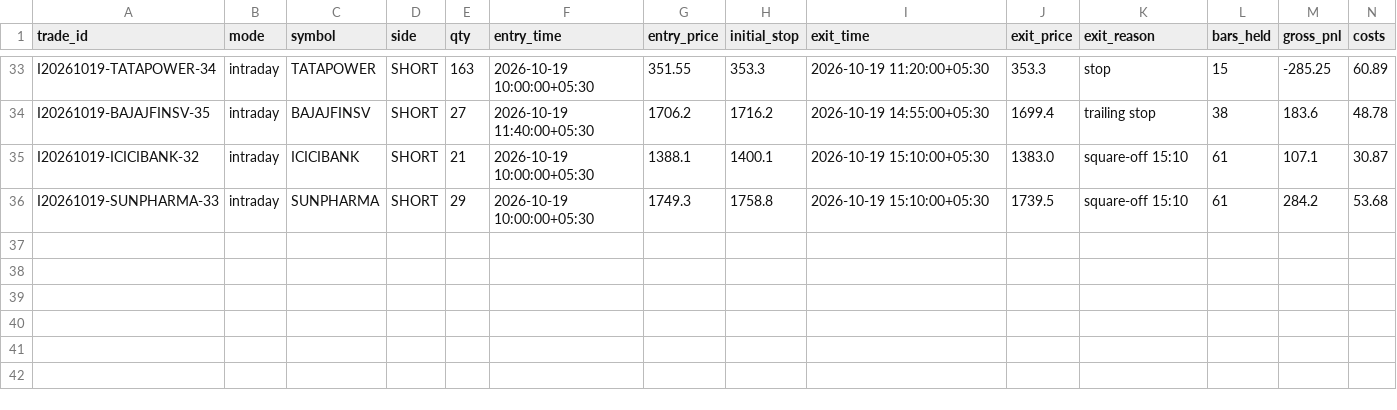
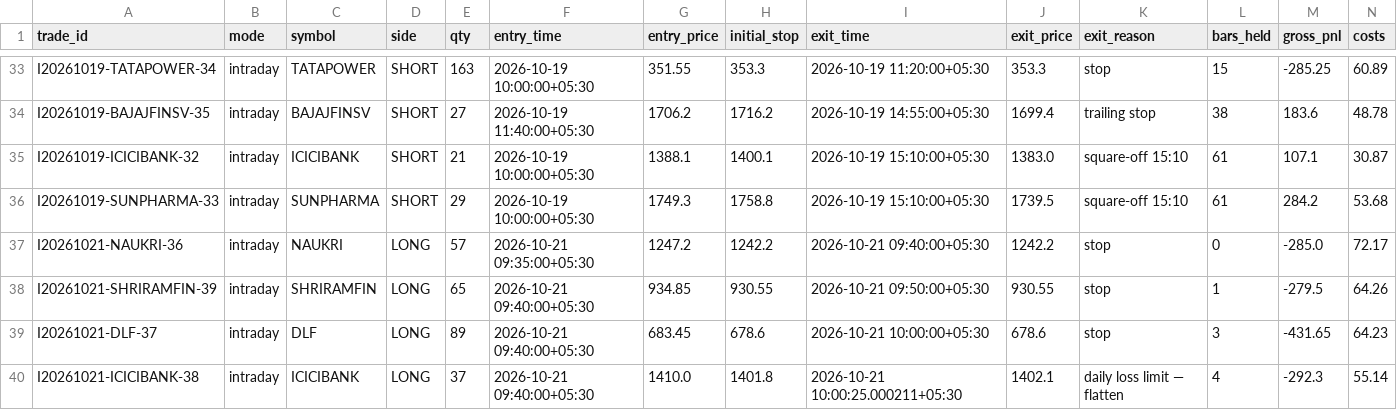
Before and after one commit to tanmaykaper/Paper-Trading-Bot, a CSV file: state/intraday/trades.csv, drawn as a sheet; only a part is shown, gaps mark what is left out; rows hold the shown columns only; the diff names each change by its address in the sheet, - before the commit and + after, or states it on an @@ line.

```diff
--- a/state/intraday/trades.csv
+++ b/state/intraday/trades.csv
+row 37: I20261021-NAUKRI-36 | intraday | NAUKRI | LONG | 57 | 2026-10-21 09:35:00+05:30 | 1247.2 | 1242.2 | 2026-10-21 09:40:00+05:30 | 1242.2 | stop | 0 | -285.0 | 72.17
+row 38: I20261021-SHRIRAMFIN-39 | intraday | SHRIRAMFIN | LONG | 65 | 2026-10-21 09:40:00+05:30 | 934.85 | 930.55 | 2026-10-21 09:50:00+05:30 | 930.55 | stop | 1 | -279.5 | 64.26
+row 39: I20261021-DLF-37 | intraday | DLF | LONG | 89 | 2026-10-21 09:40:00+05:30 | 683.45 | 678.6 | 2026-10-21 10:00:00+05:30 | 678.6 | stop | 3 | -431.65 | 64.23
+row 40: I20261021-ICICIBANK-38 | intraday | ICICIBANK | LONG | 37 | 2026-10-21 09:40:00+05:30 | 1410.0 | 1401.8 | 2026-10-21 10:00:25.000211+05:30 | 1402.1 | daily loss limit — flatten | 4 | -292.3 | 55.14
```
Also changed, not shown: state/intraday/equity.csv, 4 other files.
